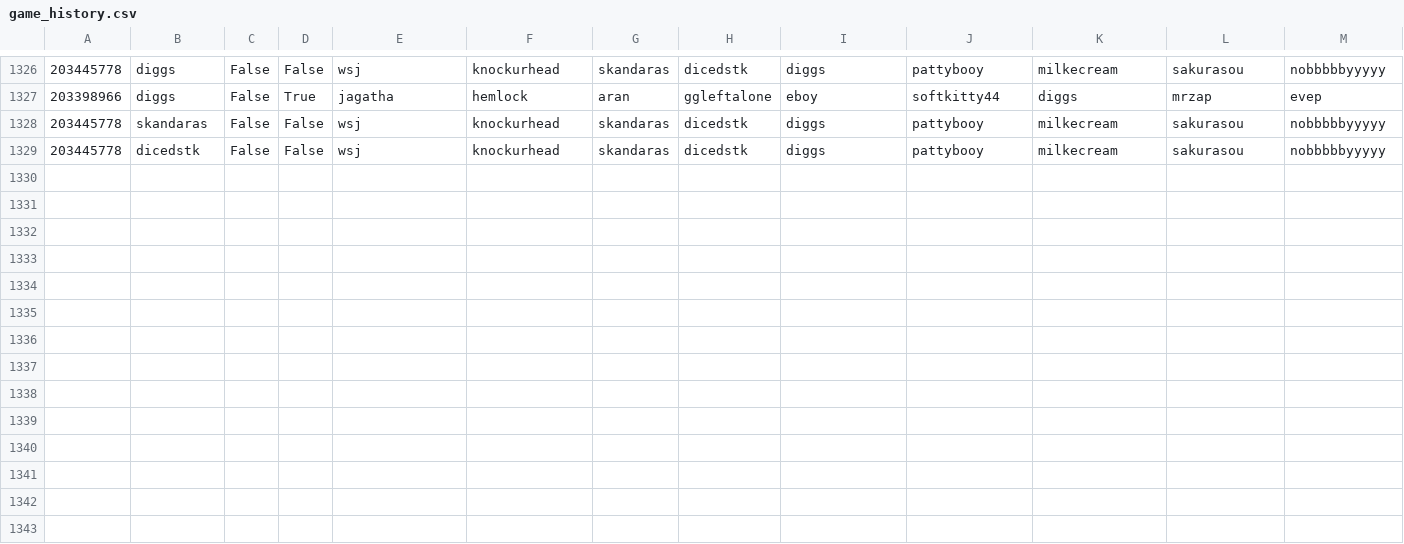
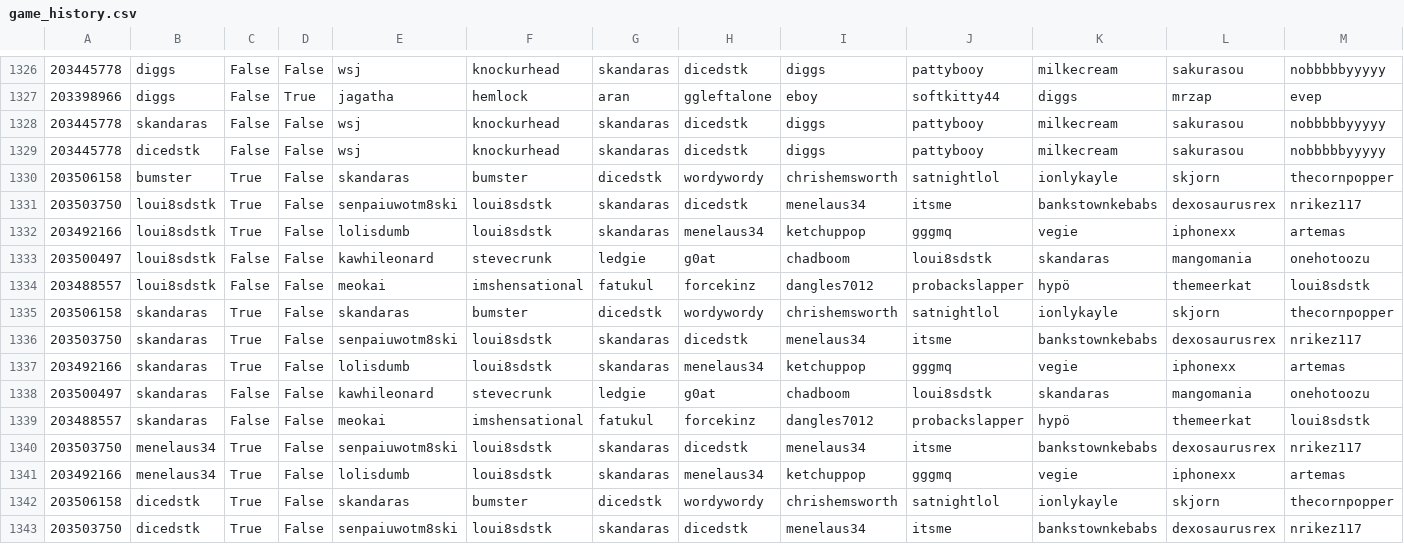
Before and after one commit to DMavec/git_test, a CSV file: data/game_history.csv, drawn as a sheet; only a part is shown, gaps mark what is left out; rows hold the shown columns only; the diff names each change by its address in the sheet, - before the commit and + after, or states it on an @@ line.

Commit message:
Data update

```diff
--- a/data/game_history.csv
+++ b/data/game_history.csv
+row 1330: 203506158 | bumster | True | False | skandaras | bumster | dicedstk | wordywordy | chrishemsworth | satnightlol | ionlykayle | skjorn | thecornpopper
+row 1331: 203503750 | loui8sdstk | True | False | senpaiuwotm8ski | loui8sdstk | skandaras | dicedstk | menelaus34 | itsme | bankstownkebabs | dexosaurusrex | nrikez117
+row 1332: 203492166 | loui8sdstk | True | False | lolisdumb | loui8sdstk | skandaras | menelaus34 | ketchuppop | gggmq | vegie | iphonexx | artemas
+row 1333: 203500497 | loui8sdstk | False | False | kawhileonard | stevecrunk | ledgie | g0at | chadboom | loui8sdstk | skandaras | mangomania | onehotoozu
+row 1334: 203488557 | loui8sdstk | False | False | meokai | imshensational | fatukul | forcekinz | dangles7012 | probackslapper | hypö | themeerkat | loui8sdstk
+row 1335: 203506158 | skandaras | True | False | skandaras | bumster | dicedstk | wordywordy | chrishemsworth | satnightlol | ionlykayle | skjorn | thecornpopper
+row 1336: 203503750 | skandaras | True | False | senpaiuwotm8ski | loui8sdstk | skandaras | dicedstk | menelaus34 | itsme | bankstownkebabs | dexosaurusrex | nrikez117
+row 1337: 203492166 | skandaras | True | False | lolisdumb | loui8sdstk | skandaras | menelaus34 | ketchuppop | gggmq | vegie | iphonexx | artemas
+row 1338: 203500497 | skandaras | False | False | kawhileonard | stevecrunk | ledgie | g0at | chadboom | loui8sdstk | skandaras | mangomania | onehotoozu
+row 1339: 203488557 | skandaras | False | False | meokai | imshensational | fatukul | forcekinz | dangles7012 | probackslapper | hypö | themeerkat | loui8sdstk
+row 1340: 203503750 | menelaus34 | True | False | senpaiuwotm8ski | loui8sdstk | skandaras | dicedstk | menelaus34 | itsme | bankstownkebabs | dexosaurusrex | nrikez117
+row 1341: 203492166 | menelaus34 | True | False | lolisdumb | loui8sdstk | skandaras | menelaus34 | ketchuppop | gggmq | vegie | iphonexx | artemas
+row 1342: 203506158 | dicedstk | True | False | skandaras | bumster | dicedstk | wordywordy | chrishemsworth | satnightlol | ionlykayle | skjorn | thecornpopper
+row 1343: 203503750 | dicedstk | True | False | senpaiuwotm8ski | loui8sdstk | skandaras | dicedstk | menelaus34 | itsme | bankstownkebabs | dexosaurusrex | nrikez117
```
Also changed, not shown: data/load_log.csv, data/summary-number.csv, 1 other file.
